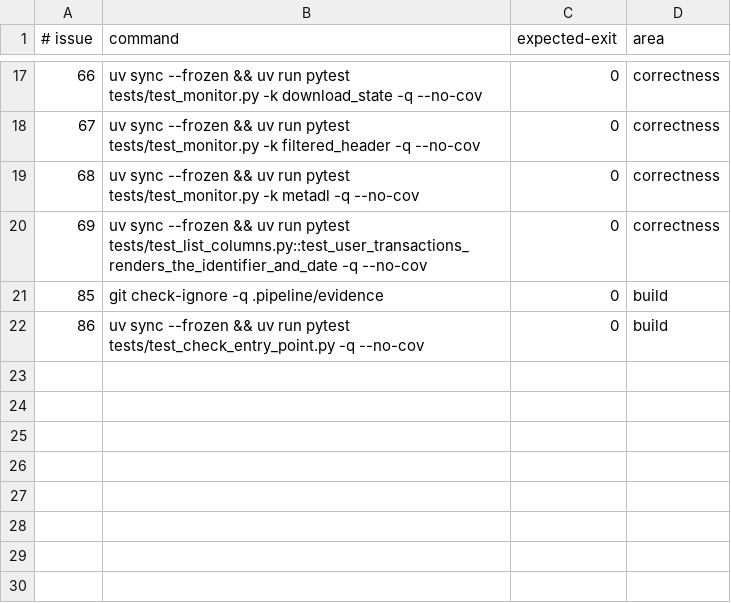
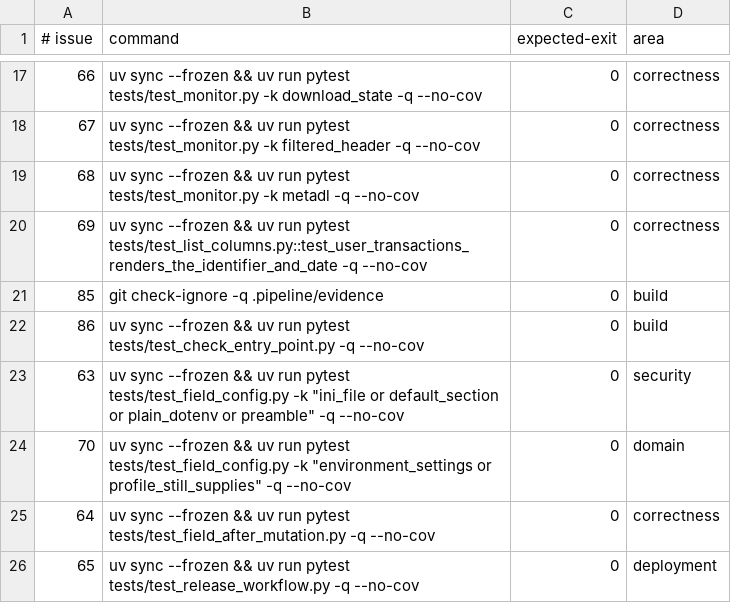
Before and after one commit to SwordfishTrumpet/torbox-cli, a TSV file: .pipeline/verify.tsv, drawn as a sheet; only a part is shown, gaps mark what is left out.

Commit message:
Register fix checks for the profile, --field and release fixes
Refs #63
Refs #64
Refs #65
Refs #70

```diff
--- a/.pipeline/verify.tsv
+++ b/.pipeline/verify.tsv
@@ -22 +22,5 @@
 86	uv sync --frozen && uv run pytest tests/test_check_entry_point.py -q --no-cov	0	build
+63	uv sync --frozen && uv run pytest tests/test_field_config.py -k "ini_file or default_section or plain_dotenv or preamble" -q --no-cov	0	security
+70	uv sync --frozen && uv run pytest tests/test_field_config.py -k "environment_settings or profile_still_supplies" -q --no-cov	0	domain
+64	uv sync --frozen && uv run pytest tests/test_field_after_mutation.py -q --no-cov	0	correctness
+65	uv sync --frozen && uv run pytest tests/test_release_workflow.py -q --no-cov	0	deployment
```
